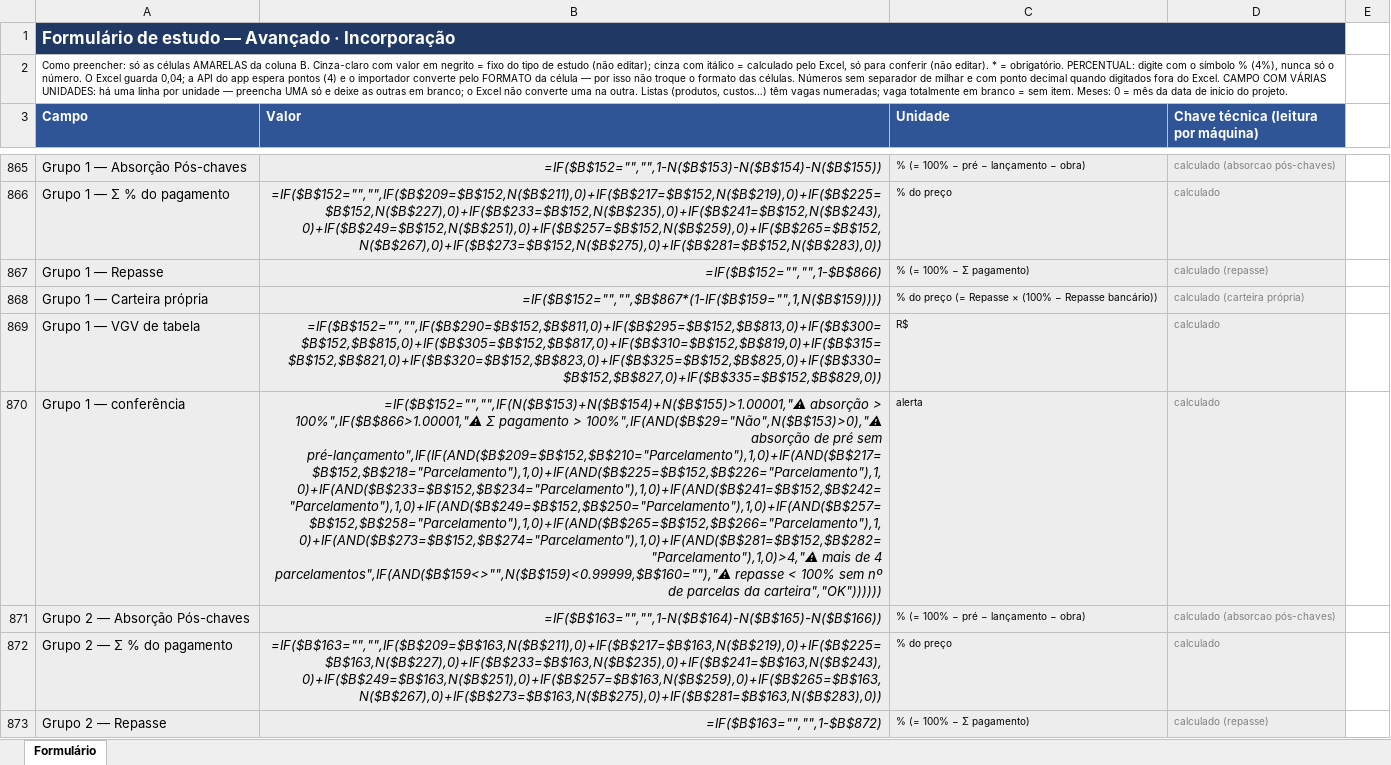
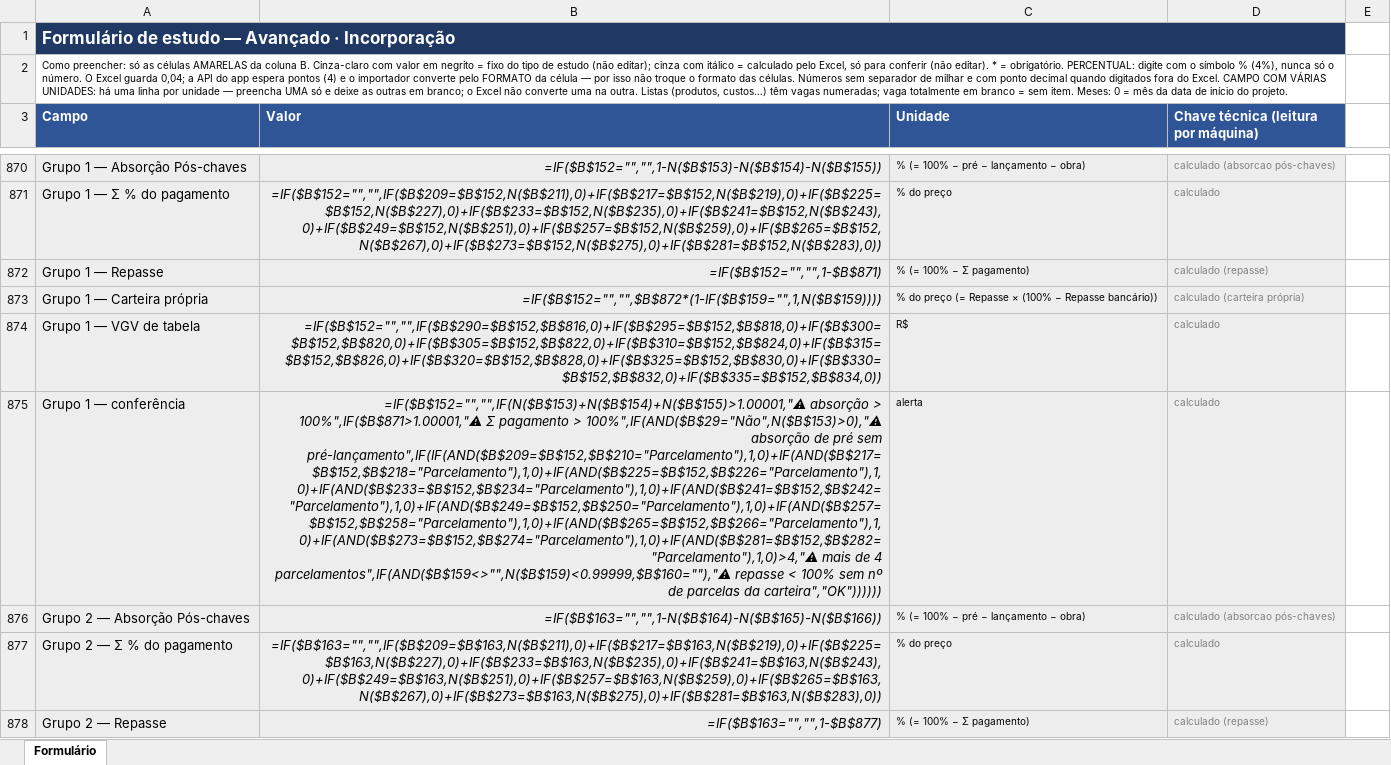
Before and after one commit to rafaleandrog/viabilidade-real-estate, an Excel workbook: referencia/formularios/exemplos/exemplo-incorporacao-aurora-parque-avancado.xlsx, sheet Formulário, drawn as a sheet; only a part is shown, gaps mark what is left out; values as stored, in another font and other column widths than the file's, no borders; formulas without a stored value are shown as written; addresses are those after the commit; the diff covers the shown part only; the diff names each change by its address in the sheet, - before the commit and + after, or states it on an @@ line.

```diff
--- a/referencia/formularios/exemplos/exemplo-incorporacao-aurora-parque-avancado.xlsx (sheet Formulário)
+++ b/referencia/formularios/exemplos/exemplo-incorporacao-aurora-parque-avancado.xlsx (sheet Formulário)
-B872 (Valor): =IF($B$152="","",1-$B$866)
+B872 (Valor): =IF($B$152="","",1-$B$871)
-B873 (Valor): =IF($B$152="","",$B$867*(1-IF($B$159="",1,N($B$159))))
+B873 (Valor): =IF($B$152="","",$B$872*(1-IF($B$159="",1,N($B$159))))
-B874 (Valor): =IF($B$152="","",IF($B$290=$B$152,$B$811,0)+IF($B$295=$B$152,$B$813,0)+IF($B$300=$B$152,$B$815,0)+IF($B$305=$B$152,$B$817,0)+IF($B$310=$B$152,$B$819,0)+IF($B$315=$B$152,$B$821,0)+IF($B$320=$B$152,$B$823,0)+IF($B$325=$B$152,$B$825,0)+IF($B$330=$B$152,$B$827,0)+IF($B$335=$B$152,$B$829,0))
+B874 (Valor): =IF($B$152="","",IF($B$290=$B$152,$B$816,0)+IF($B$295=$B$152,$B$818,0)+IF($B$300=$B$152,$B$820,0)+IF($B$305=$B$152,$B$822,0)+IF($B$310=$B$152,$B$824,0)+IF($B$315=$B$152,$B$826,0)+IF($B$320=$B$152,$B$828,0)+IF($B$325=$B$152,$B$830,0)+IF($B$330=$B$152,$B$832,0)+IF($B$335=$B$152,$B$834,0))
-B875 (Valor): …absorção > 100%",IF($B$866>1.00001,"⚠ Σ pagamento…
+B875 (Valor): …absorção > 100%",IF($B$871>1.00001,"⚠ Σ pagamento…
-B878 (Valor): =IF($B$163="","",1-$B$872)
+B878 (Valor): =IF($B$163="","",1-$B$877)
```
Also changed, not shown: 5 added rows and 117 edited cells elsewhere in this sheet, referencia/formularios/exemplos/exemplo-loteamento-vale-do-sol-avancado.xlsx, referencia/formularios/formulario-avancado-incorporacao.xlsx, 5 other files.
